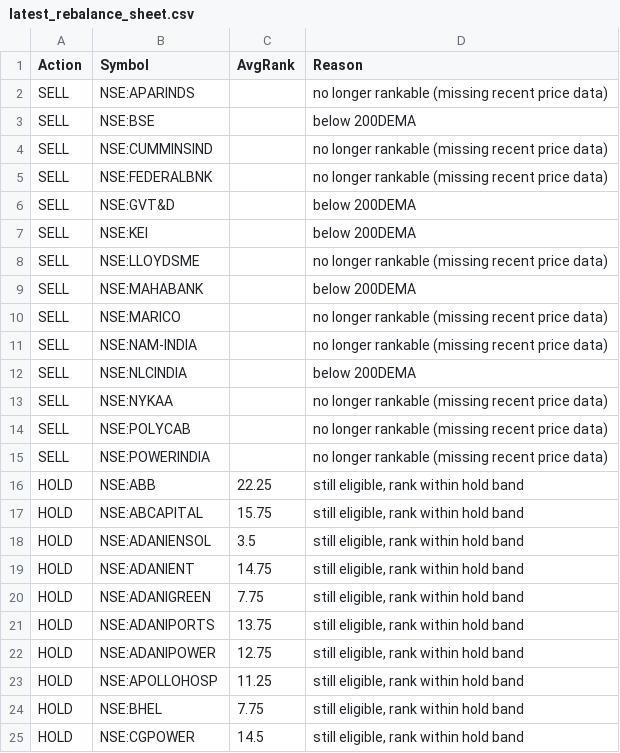
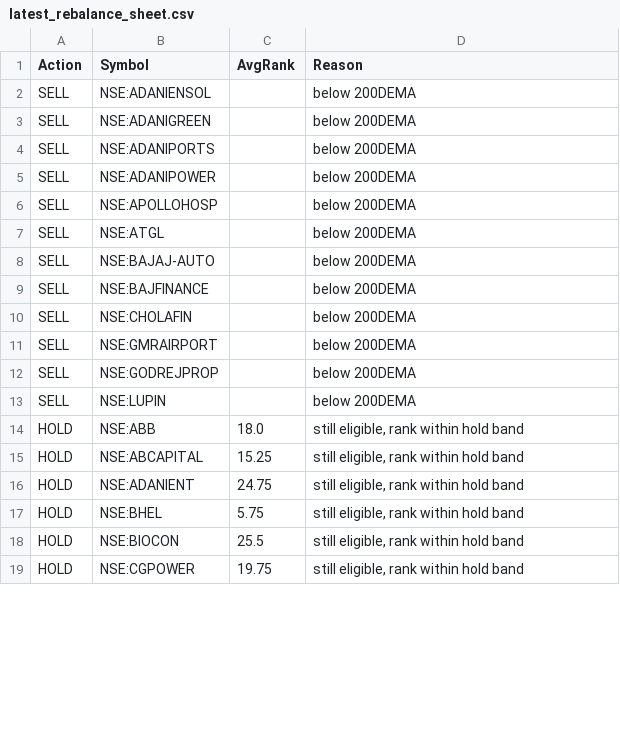
Before and after one commit to amitchoksi7747-debug/momentum-dashboard, a CSV file: data/processed/strategies/S1/latest_rebalance_sheet.csv, drawn as a sheet; only a part is shown; the diff covers the shown part only.

```diff
--- a/data/processed/strategies/S1/latest_rebalance_sheet.csv
+++ b/data/processed/strategies/S1/latest_rebalance_sheet.csv
@@ -1,25 +1,19 @@
 Action,Symbol,AvgRank,Reason
-SELL,NSE:APARINDS,,no longer rankable (missing recent price data)
-SELL,NSE:BSE,,below 200DEMA
-SELL,NSE:CUMMINSIND,,no longer rankable (missing recent price data)
-SELL,NSE:FEDERALBNK,,no longer rankable (missing recent price data)
-SELL,NSE:GVT&D,,below 200DEMA
-SELL,NSE:KEI,,below 200DEMA
-SELL,NSE:LLOYDSME,,no longer rankable (missing recent price data)
-SELL,NSE:MAHABANK,,below 200DEMA
-SELL,NSE:MARICO,,no longer rankable (missing recent price data)
-SELL,NSE:NAM-INDIA,,no longer rankable (missing recent price data)
-SELL,NSE:NLCINDIA,,below 200DEMA
-SELL,NSE:NYKAA,,no longer rankable (missing recent price data)
-SELL,NSE:POLYCAB,,no longer rankable (missing recent price data)
-SELL,NSE:POWERINDIA,,no longer rankable (missing recent price data)
-HOLD,NSE:ABB,22.25,"still eligible, rank within hold band"
-HOLD,NSE:ABCAPITAL,15.75,"still eligible, rank within hold band"
-HOLD,NSE:ADANIENSOL,3.5,"still eligible, rank within hold band"
-HOLD,NSE:ADANIENT,14.75,"still eligible, rank within hold band"
-HOLD,NSE:ADANIGREEN,7.75,"still eligible, rank within hold band"
-HOLD,NSE:ADANIPORTS,13.75,"still eligible, rank within hold band"
-HOLD,NSE:ADANIPOWER,12.75,"still eligible, rank within hold band"
-HOLD,NSE:APOLLOHOSP,11.25,"still eligible, rank within hold band"
-HOLD,NSE:BHEL,7.75,"still eligible, rank within hold band"
-HOLD,NSE:CGPOWER,14.5,"still eligible, rank within hold band"
+SELL,NSE:ADANIENSOL,,below 200DEMA
+SELL,NSE:ADANIGREEN,,below 200DEMA
+SELL,NSE:ADANIPORTS,,below 200DEMA
+SELL,NSE:ADANIPOWER,,below 200DEMA
+SELL,NSE:APOLLOHOSP,,below 200DEMA
+SELL,NSE:ATGL,,below 200DEMA
+SELL,NSE:BAJAJ-AUTO,,below 200DEMA
+SELL,NSE:BAJFINANCE,,below 200DEMA
+SELL,NSE:CHOLAFIN,,below 200DEMA
+SELL,NSE:GMRAIRPORT,,below 200DEMA
+SELL,NSE:GODREJPROP,,below 200DEMA
+SELL,NSE:LUPIN,,below 200DEMA
+HOLD,NSE:ABB,18.0,"still eligible, rank within hold band"
+HOLD,NSE:ABCAPITAL,15.25,"still eligible, rank within hold band"
+HOLD,NSE:ADANIENT,24.75,"still eligible, rank within hold band"
+HOLD,NSE:BHEL,5.75,"still eligible, rank within hold band"
+HOLD,NSE:BIOCON,25.5,"still eligible, rank within hold band"
+HOLD,NSE:CGPOWER,19.75,"still eligible, rank within hold band"
```
Also changed, not shown: 16 added rows, 12 removed rows and 10 edited cells elsewhere in this file, data/processed/strategies/S1/current_holdings.csv, data/processed/strategies/S1/trades.csv, 32 other files.
